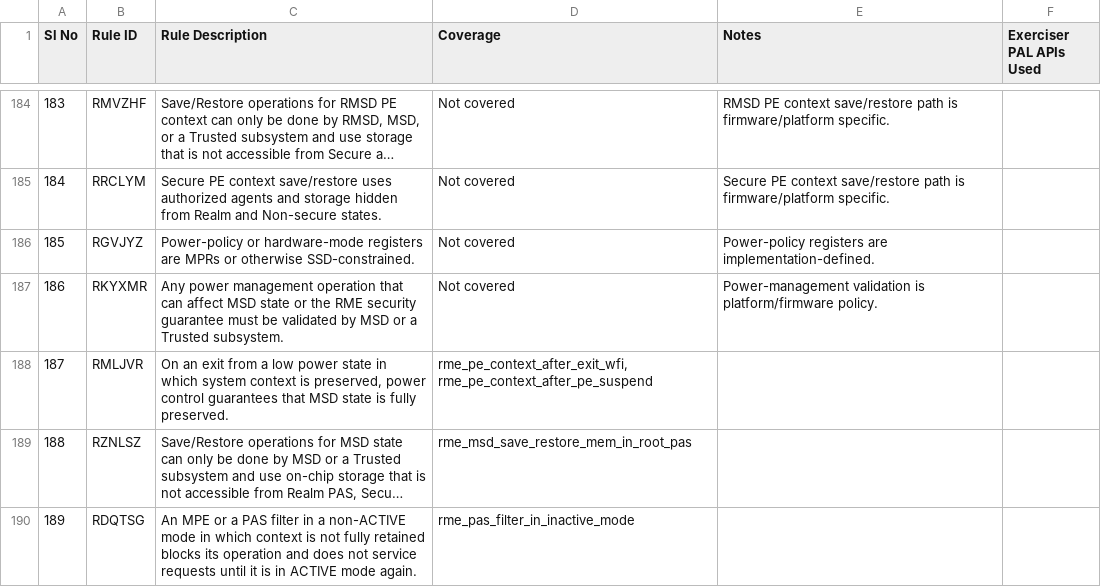
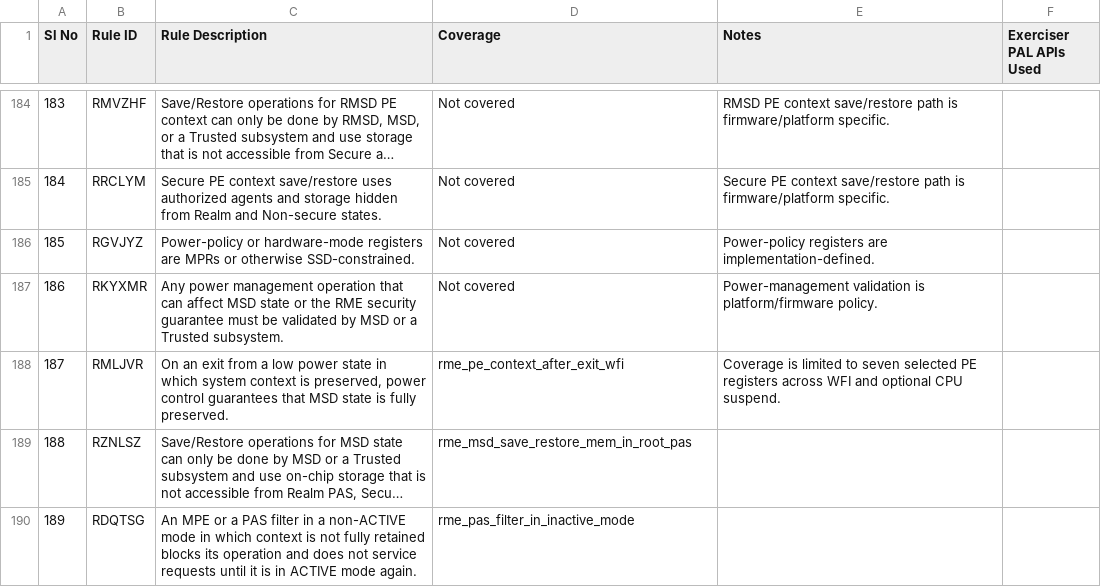
Before and after one commit to ARM-software/rme-sysarch-acs, a CSV file: Docs/Arm_RME_System_ACS_Testcase_Checklist.csv, drawn as a sheet; only a part is shown, gaps mark what is left out; long unchanged cells end in …; the diff names each change by its address in the sheet, - before the commit and + after, or states it on an @@ line.

Commit message:
rme-acs: merge RMLJVR low-power context checks
Keep rme_pe_context_after_exit_wfi as the single RMLJVR testcase and
merge the PSCI CPU suspend context-preservation flow into it.

Validate selected MSD PE registers across WFI and additionally
exercise PSCI_CPU_SUSPEND when a non-secure system timer is available
and the suspend request succeeds.

Use separate interrupt state for each scenario, ensure timer cleanup,
and report skipped suspend coverage explicitly.

Change-Id: I07c15c0b6ee56c6c04c3738739517de7c73eee0c

```diff
--- a/Docs/Arm_RME_System_ACS_Testcase_Checklist.csv
+++ b/Docs/Arm_RME_System_ACS_Testcase_Checklist.csv
-D188 (Coverage): rme_pe_context_after_exit_wfi, rme_pe_context_after_pe_suspend
+D188 (Coverage): rme_pe_context_after_exit_wfi
-E188 (Notes): (empty)
+E188 (Notes): Coverage is limited to seven selected PE registers across WFI and optional CPU suspend.
```
Also changed, not shown: 7 other files.
